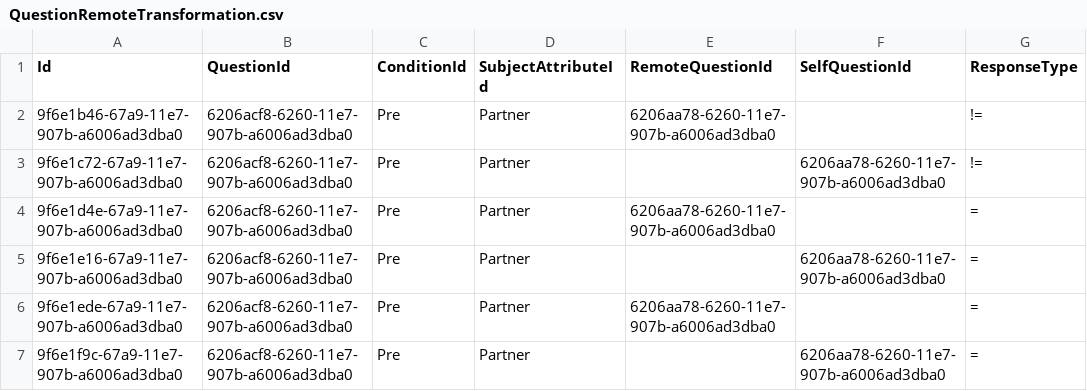
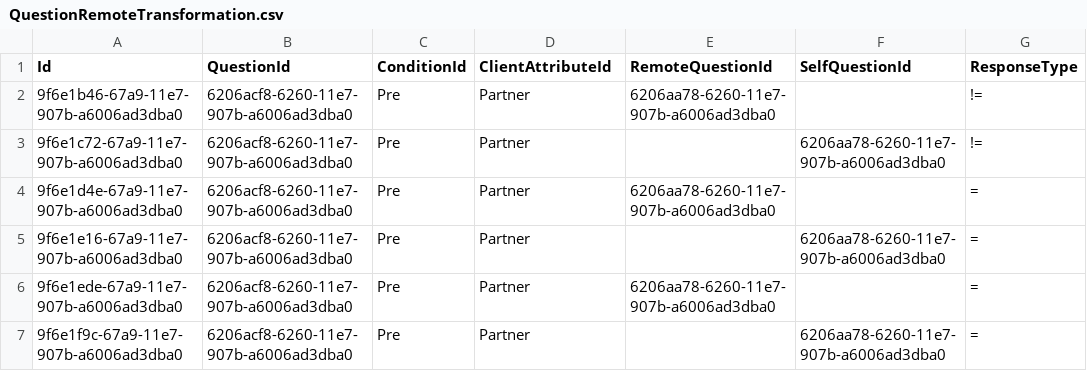
Before and after one commit to palladiumkenya/afyamobile, a CSV file: LiveHTS.Infrastructure.Tests/Seed/QuestionRemoteTransformation.csv, drawn as a sheet; only a part is shown; the diff names each change by its address in the sheet, - before the commit and + after, or states it on an @@ line.

```diff
--- a/LiveHTS.Infrastructure.Tests/Seed/QuestionRemoteTransformation.csv
+++ b/LiveHTS.Infrastructure.Tests/Seed/QuestionRemoteTransformation.csv
-D1: SubjectAttributeId
+D1: ClientAttributeId
```
Also changed, not shown: 35 other files.
